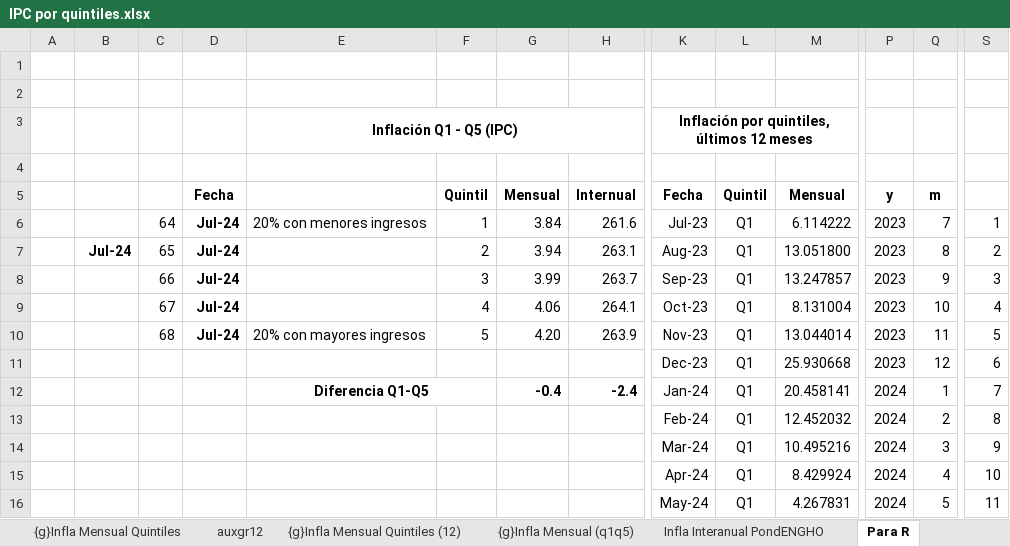
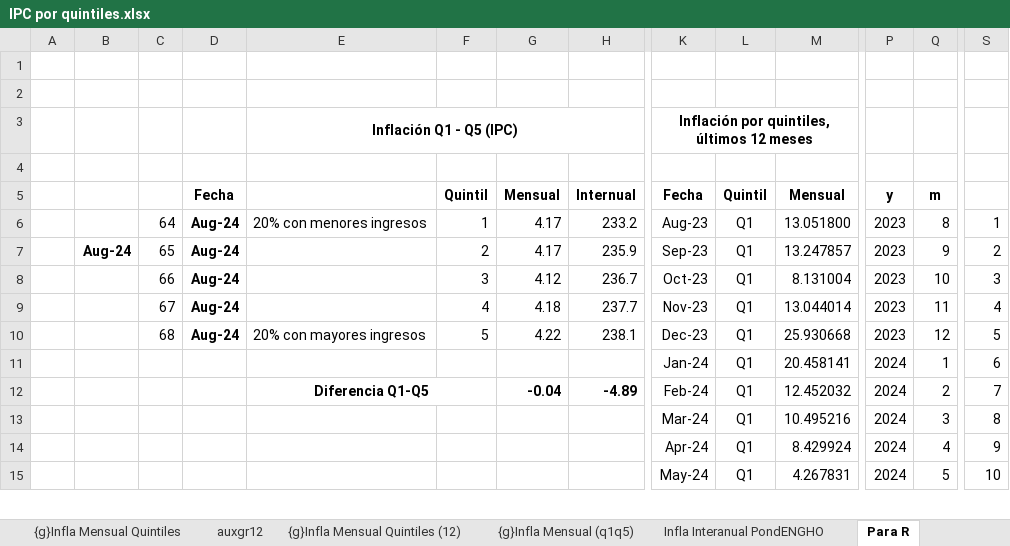
Before and after one commit to mrozada/IPCse, an Excel workbook: docs/IPC por quintiles.xlsx, sheet Para R, drawn as a sheet; only a part is shown, gaps mark what is left out; values as stored, in another font and other column widths than the file's, no borders; removed rows and columns are numbered as before the commit, all else as after; rows hold the shown columns only; the diff covers the shown part only; the diff names each change by its address in the sheet, - before the commit and + after, or states it on an @@ line.

```diff
--- a/docs/IPC por quintiles.xlsx (sheet Para R)
+++ b/docs/IPC por quintiles.xlsx (sheet Para R)
-D6: Jul-24
+D6: Aug-24
-G6: 3.84
+G6: 4.17
-H6: 261.6
+H6: 233.2
-K6: Jul-23
+K6: Aug-23
-M6: 6.114222
+M6: 13.051800
-Q6: 7
+Q6: 8
-row 7:  | Jul-24 | 65 | Jul-24 |  | 2 | 3.94 | 263.1 | Aug-23 | Q1 | 13.051800 | 2023 | 8 | 2
-row 8:  |  | 66 | Jul-24 |  | 3 | 3.99 | 263.7 | Sep-23 | Q1 | 13.247857 | 2023 | 9 | 3
-row 9:  |  | 67 | Jul-24 |  | 4 | 4.06 | 264.1 | Oct-23 | Q1 | 8.131004 | 2023 | 10 | 4
+row 7:  | Aug-24 | 65 | Aug-24 |  | 2 | 4.17 | 235.9 | Sep-23 | Q1 | 13.247857 | 2023 | 9 | 2
+row 8:  |  | 66 | Aug-24 |  | 3 | 4.12 | 236.7 | Oct-23 | Q1 | 8.131004 | 2023 | 10 | 3
+row 9:  |  | 67 | Aug-24 |  | 4 | 4.18 | 237.7 | Nov-23 | Q1 | 13.044014 | 2023 | 11 | 4
-D10: Jul-24
+D10: Aug-24
-G10: 4.20
+G10: 4.22
-H10: 263.9
+H10: 238.1
-K10: Nov-23
+K10: Dec-23
-M10: 13.044014
+M10: 25.930668
-Q10: 11
+Q10: 12
-row 11:  |  |  |  |  |  |  |  | Dec-23 | Q1 | 25.930668 | 2023 | 12 | 6
-E11: Diferencia Q1-Q5
+E11: (empty)
-E12:F12 merged
-G11: -0.4
+G11: (empty)
-H11: -2.4
+H11: (empty)
-S11: 7
+S11: 6
-E12: (empty)
+E12: Diferencia Q1-Q5
+E12:F12 merged
-G12: (empty)
+G12: -0.04
-H12: (empty)
+H12: -4.89
-S12: 8
+S12: 7
-S13: 9
+S13: 8
-S14: 10
+S14: 9
-S15: 11
+S15: 10
```
Also changed, not shown: 5 added rows, 4 removed rows and 2 edited cells elsewhere in this sheet, sheet Indice PondENGHO, sheet Infla Interanual PondENGHO, sheet Infla Mensual PondENGHO, sheet auxgr12, formulas that keep their value, charts or pictures, 3 other files.
